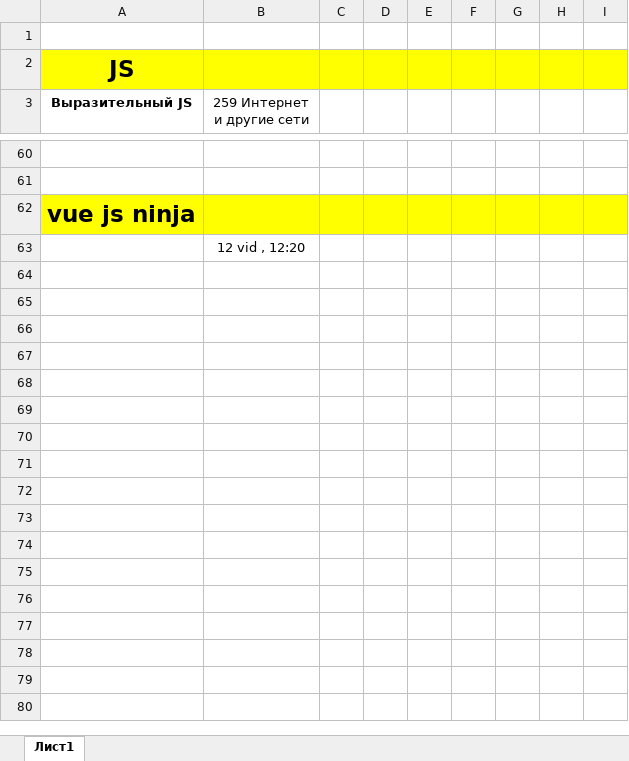
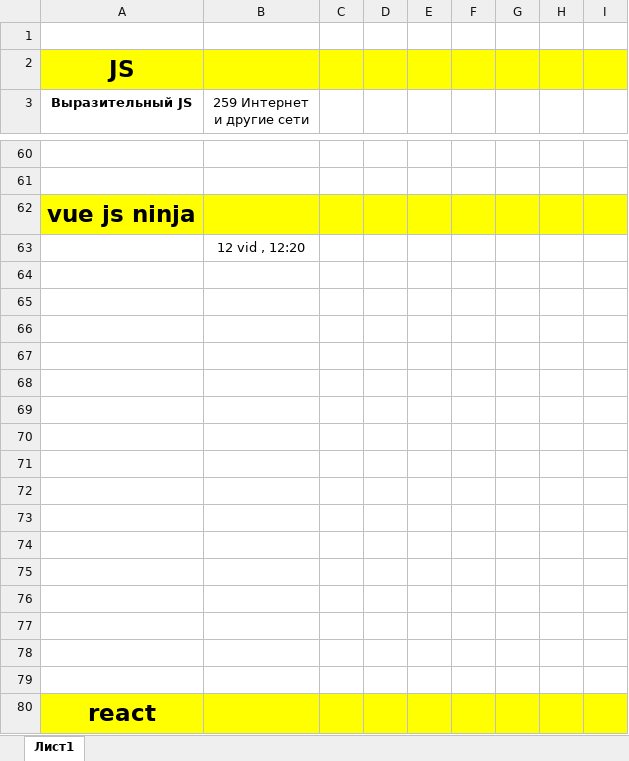
Before and after one commit to virt-from-siberia/learning, an Excel workbook: LEARNING PROGRAMMING.xlsx, sheet Лист1, drawn as a sheet; only a part is shown, gaps mark what is left out; values as stored, in another font and other column widths than the file's, no borders; the diff covers the shown part only; the diff names each change by its address in the sheet, - before the commit and + after, or states it on an @@ line.

```diff
--- a/LEARNING PROGRAMMING.xlsx (sheet Лист1)
+++ b/LEARNING PROGRAMMING.xlsx (sheet Лист1)
+row 64: (empty)
+row 65: (empty)
+row 66: (empty)
+row 67: (empty)
+row 68: (empty)
+row 69: (empty)
+row 70: (empty)
+row 71: (empty)
+row 72: (empty)
+row 73: (empty)
+row 74: (empty)
+row 75: (empty)
+row 76: (empty)
+row 77: (empty)
+row 78: (empty)
+row 79: (empty)
+row 80: react
```
Also changed, not shown: 21 added rows elsewhere in this sheet, 9 other files.
